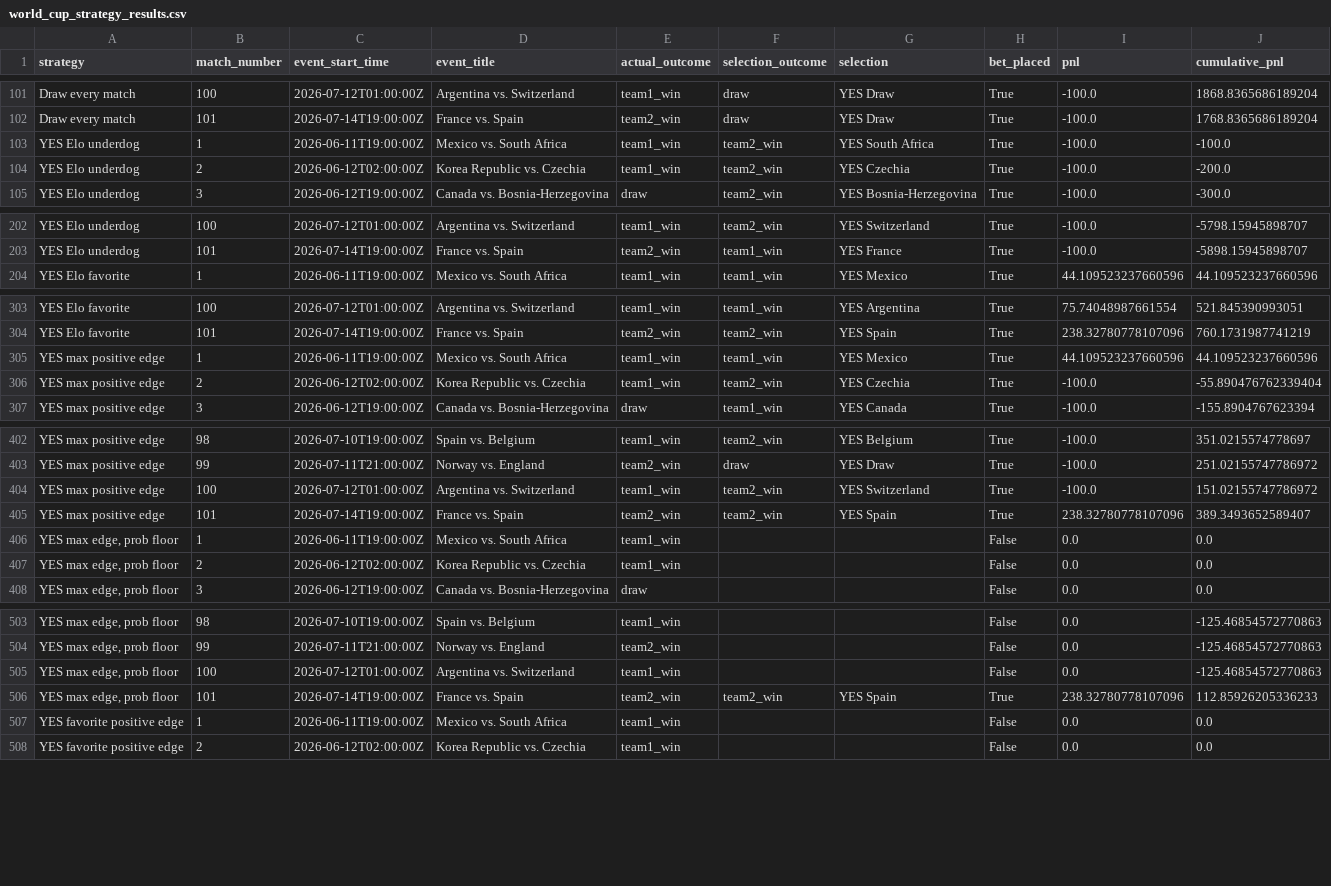
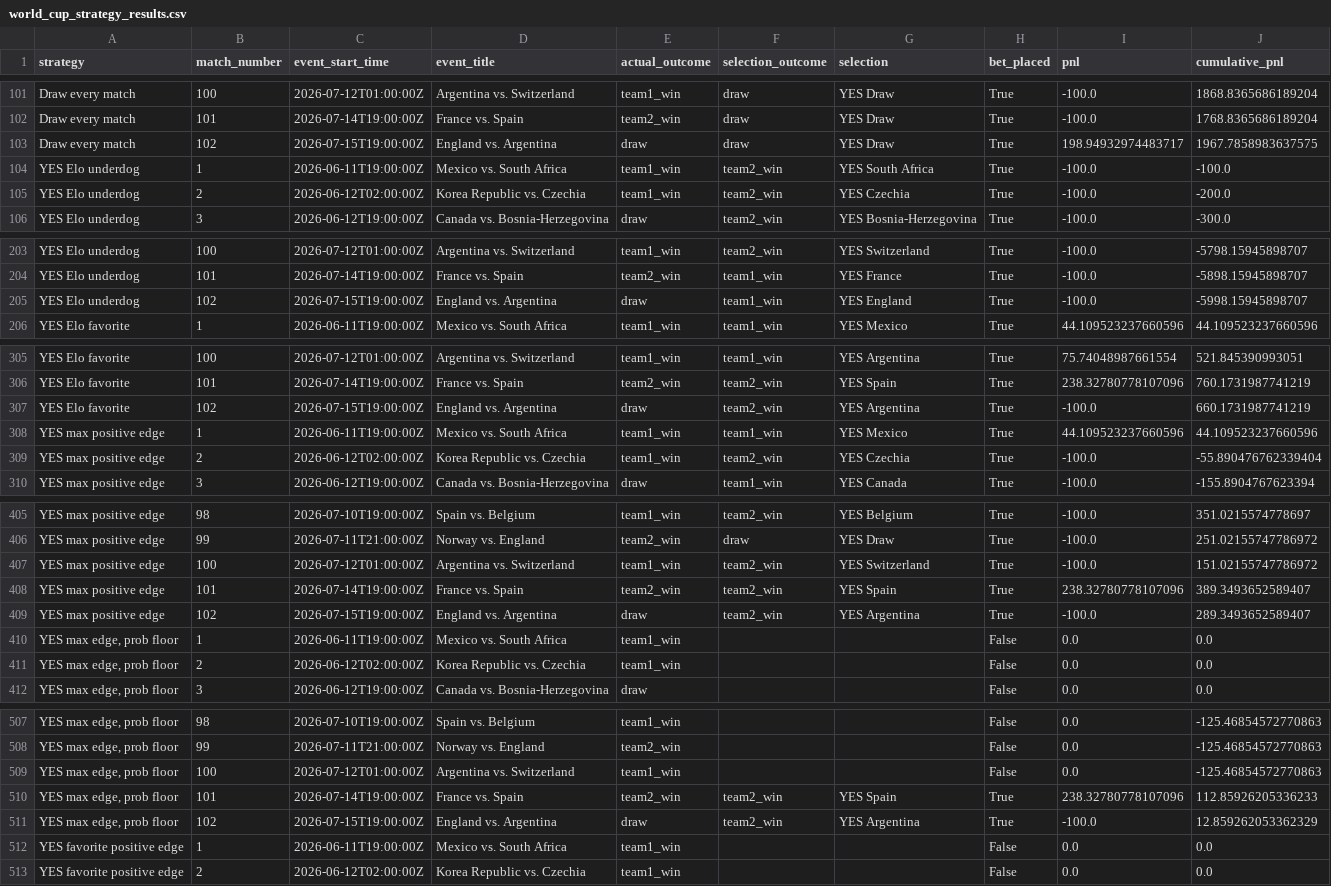
Before and after one commit to frederickpek/moirai, a CSV file: docs/data/football_elo_polymarket/world_cup_strategy_results.csv, drawn as a sheet; only a part is shown, gaps mark what is left out; the diff covers the shown part only; the diff names each change by its address in the sheet, - before the commit and + after, or states it on an @@ line.

```diff
--- a/docs/data/football_elo_polymarket/world_cup_strategy_results.csv
+++ b/docs/data/football_elo_polymarket/world_cup_strategy_results.csv
+row 103: Draw every match | 102 | 2026-07-15T19:00:00Z | England vs. Argentina | draw | draw | YES Draw | True | 198.94932974483717 | 1967.7858983637575
+row 205: YES Elo underdog | 102 | 2026-07-15T19:00:00Z | England vs. Argentina | draw | team1_win | YES England | True | -100.0 | -5998.15945898707
+row 307: YES Elo favorite | 102 | 2026-07-15T19:00:00Z | England vs. Argentina | draw | team2_win | YES Argentina | True | -100.0 | 660.1731987741219
+row 409: YES max positive edge | 102 | 2026-07-15T19:00:00Z | England vs. Argentina | draw | team2_win | YES Argentina | True | -100.0 | 289.3493652589407
+row 511: YES max edge, prob floor | 102 | 2026-07-15T19:00:00Z | England vs. Argentina | draw | team2_win | YES Argentina | True | -100.0 | 12.859262053362329
```
Also changed, not shown: 12 added rows elsewhere in this file, docs/data/football_elo_polymarket/world_cup_knockout_bracket.csv, docs/data/football_elo_polymarket/world_cup_odds_bucket_ev_details.csv, 7 other files.
